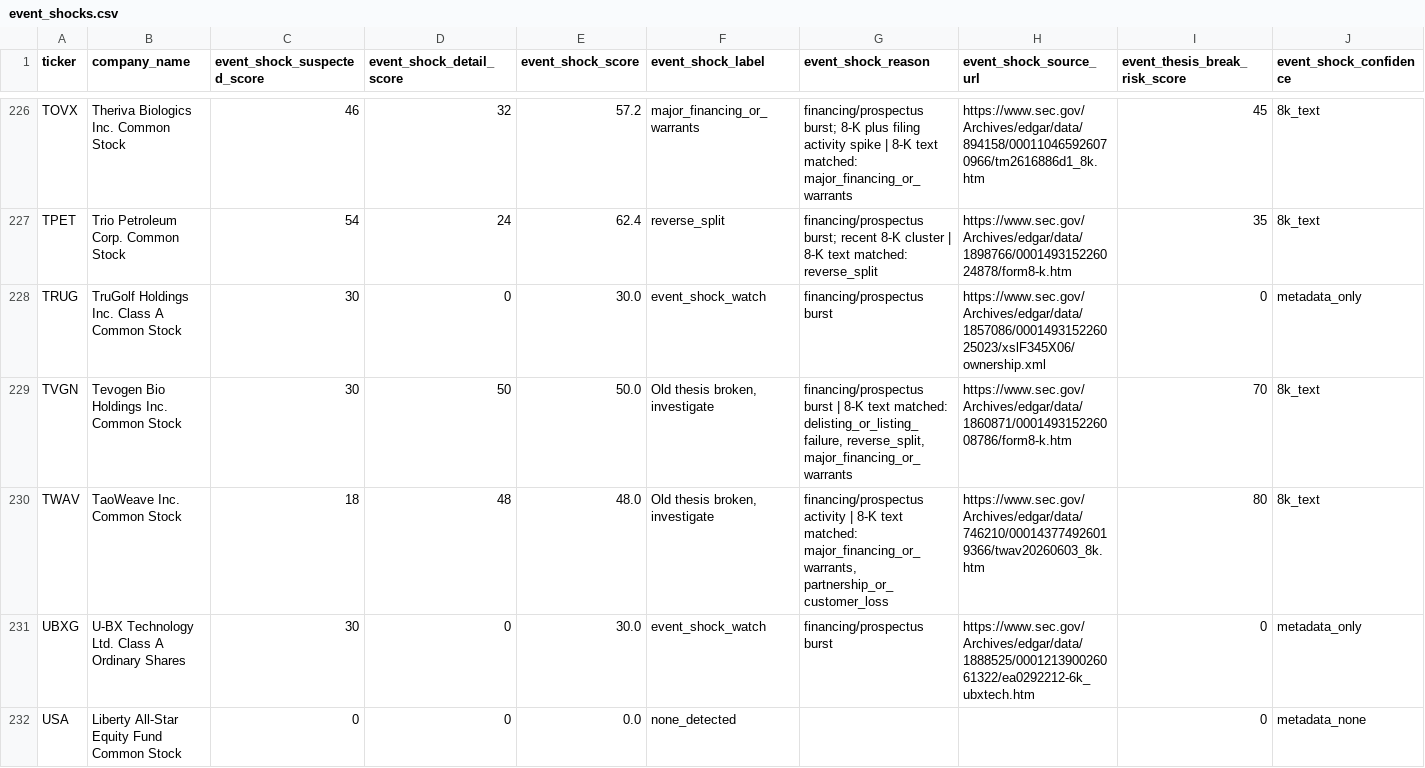
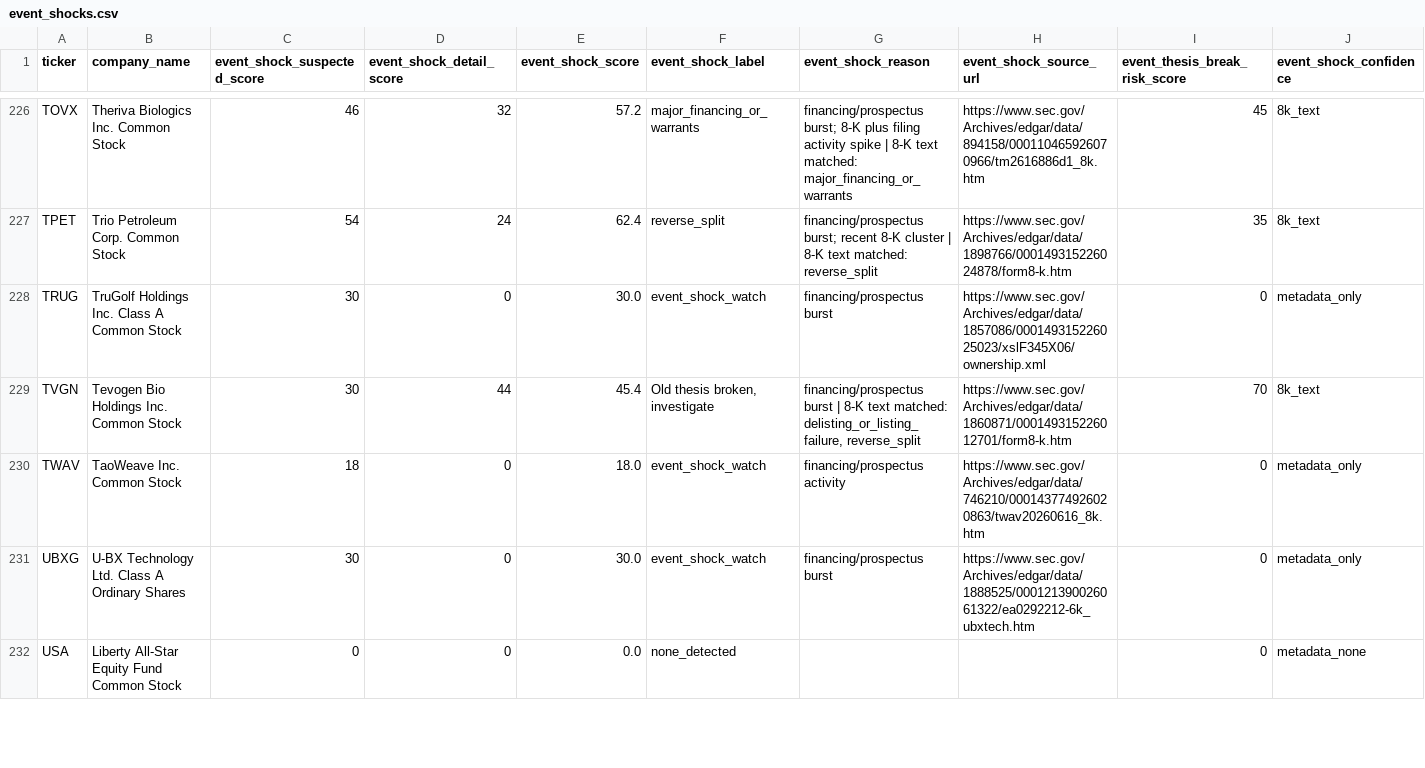
Before and after one commit to Kastnermj/mysterymachine, a CSV file: data/processed/event_shocks.csv, drawn as a sheet; only a part is shown, gaps mark what is left out; the diff covers the shown part only; the diff names each change by its address in the sheet, - before the commit and + after, or states it on an @@ line.

```diff
--- a/data/processed/event_shocks.csv
+++ b/data/processed/event_shocks.csv
-D229 (event_shock_detail_score): 50
+D229 (event_shock_detail_score): 44
-E229 (event_shock_score): 50.0
+E229 (event_shock_score): 45.4
-G229 (event_shock_reason): …matched: delisting_or_listing_failure, reverse_split, major_financing_or_warrants
+G229 (event_shock_reason): …matched: delisting_or_listing_failure, reverse_split
-H229 (event_shock_source_url): https://www.sec.gov/Archives/edgar/data/1860871/000149315226008786/form8-k.htm
+H229 (event_shock_source_url): https://www.sec.gov/Archives/edgar/data/1860871/000149315226012701/form8-k.htm
-D230 (event_shock_detail_score): 48
+D230 (event_shock_detail_score): 0
-E230 (event_shock_score): 48.0
+E230 (event_shock_score): 18.0
-F230 (event_shock_label): Old thesis broken, investigate
+F230 (event_shock_label): event_shock_watch
-G230 (event_shock_reason): financing/prospectus activity | 8-K text matched: major_financing_or_warrants, partnership_or_customer_loss
+G230 (event_shock_reason): financing/prospectus activity
-H230 (event_shock_source_url): https://www.sec.gov/Archives/edgar/data/746210/000143774926019366/twav20260603_8k.htm
+H230 (event_shock_source_url): https://www.sec.gov/Archives/edgar/data/746210/000143774926020863/twav20260616_8k.htm
-I230 (event_thesis_break_risk_score): 80
+I230 (event_thesis_break_risk_score): 0
-J230 (event_shock_confidence): 8k_text
+J230 (event_shock_confidence): metadata_only
```
Also changed, not shown: 64 edited cells elsewhere in this file, data/processed/price_history_features.csv, data/processed/source_status.csv, 5 other files.
